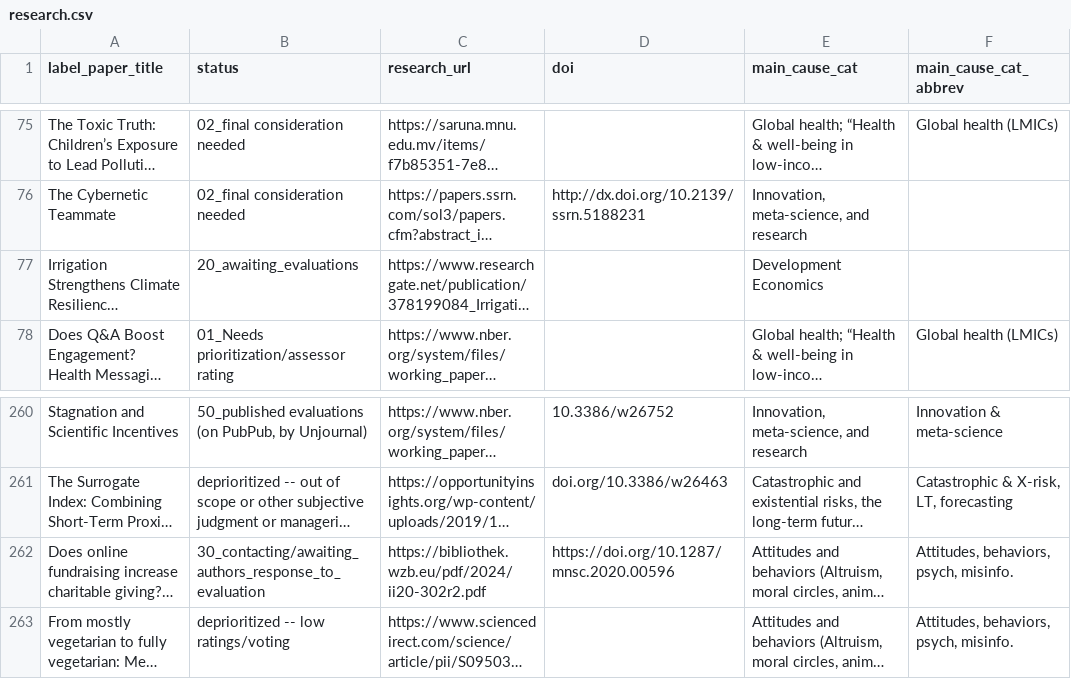
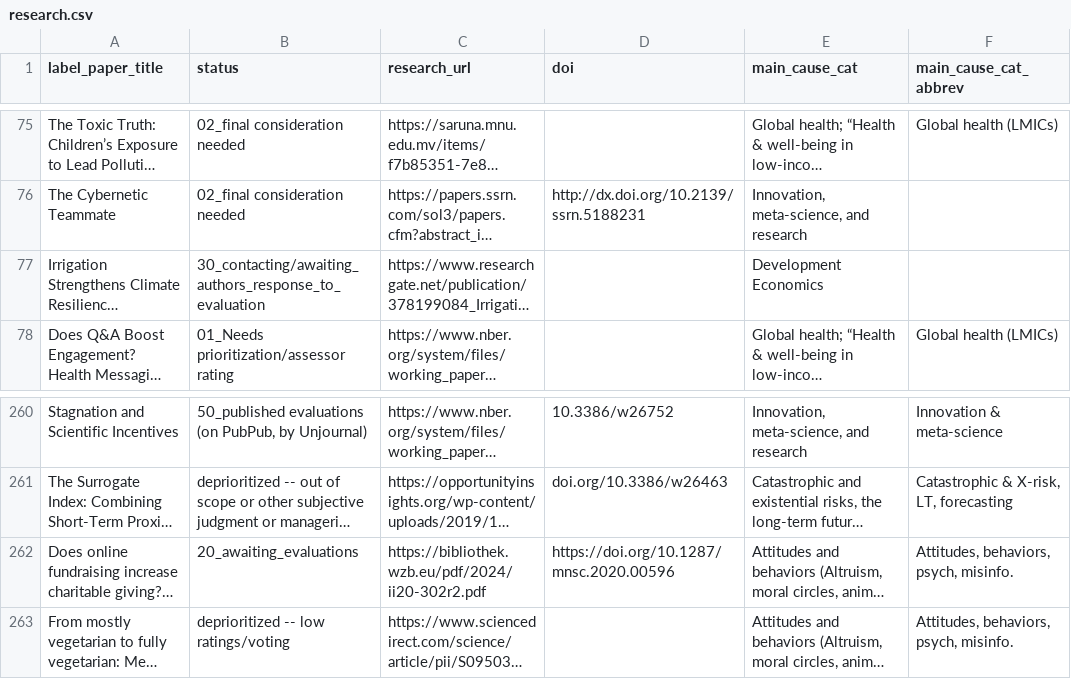
Before and after one commit to unjournal/unjournaldata, a CSV file: data/research.csv, drawn as a sheet; only a part is shown, gaps mark what is left out; long unchanged cells end in …; the diff names each change by its address in the sheet, - before the commit and + after, or states it on an @@ line.

```diff
--- a/data/research.csv
+++ b/data/research.csv
-B77 (status): 20_awaiting_evaluations
+B77 (status): 30_contacting/awaiting_authors_response_to_evaluation
-B262 (status): 30_contacting/awaiting_authors_response_to_evaluation
+B262 (status): 20_awaiting_evaluations
```
